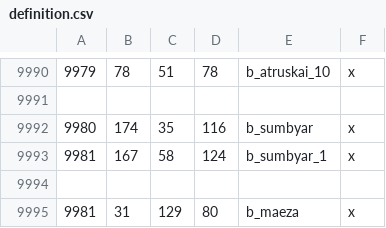
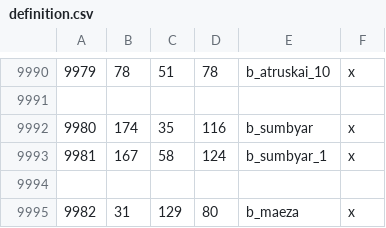
Before and after one commit to Legacy-Of-Valyria-Dev-Team/legacy-of-valyria, a CSV file: map_data/definition.csv, drawn as a sheet; only a part is shown, gaps mark what is left out.

```diff
--- a/map_data/definition.csv
+++ b/map_data/definition.csv
@@ -9994,2 +9994,2 @@
 
-9981;31;129;80;b_maeza;x
+9982;31;129;80;b_maeza;x
```
Also changed, not shown: 3 other files.
